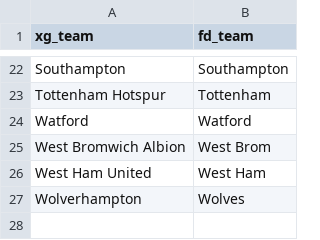
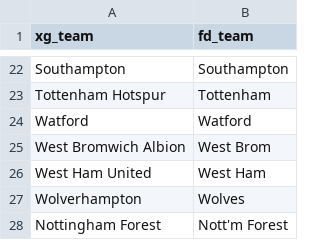
Before and after one commit to nickzani/distill_blog, a CSV file: scripts/xg_team_lkp.csv, drawn as a sheet; only a part is shown, gaps mark what is left out; the diff names each change by its address in the sheet, - before the commit and + after, or states it on an @@ line.

```diff
--- a/scripts/xg_team_lkp.csv
+++ b/scripts/xg_team_lkp.csv
+row 28: Nottingham Forest | Nott'm Forest
```
Also changed, not shown: 11 other files.
